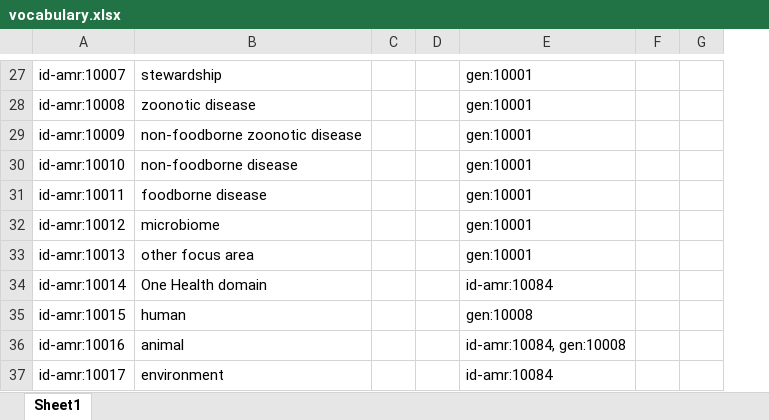
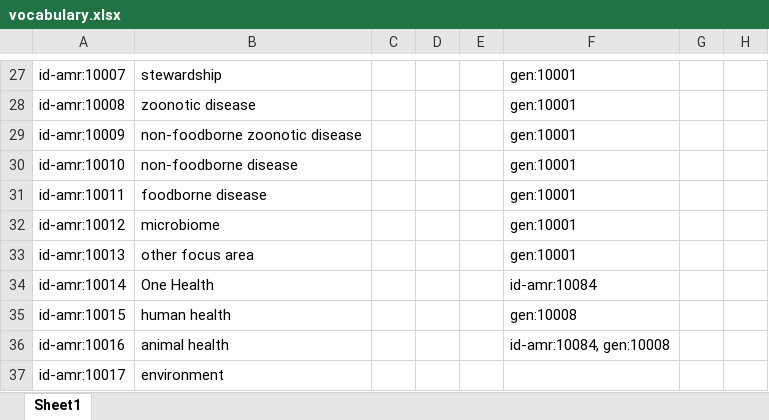
Before and after one commit to fair-data-collective/zonmw-id-amr-vocabulary, an Excel workbook: vocabulary.xlsx, sheet Sheet1, drawn as a sheet; only a part is shown, gaps mark what is left out; values as stored, in another font and other column widths than the file's, no borders; addresses are those after the commit; the diff covers the shown part only; the diff names each change by its address in the sheet, - before the commit and + after, or states it on an @@ line.

```diff
--- a/vocabulary.xlsx (sheet Sheet1)
+++ b/vocabulary.xlsx (sheet Sheet1)
+column E, empty
-B34: One Health domain
+B34: One Health
-B35: human
+B35: human health
-B36: animal
+B36: animal health
-F37: id-amr:10084
+F37: (empty)
```
Also changed, not shown: 6 added rows and 16 edited cells elsewhere in this sheet, 4 other files.
